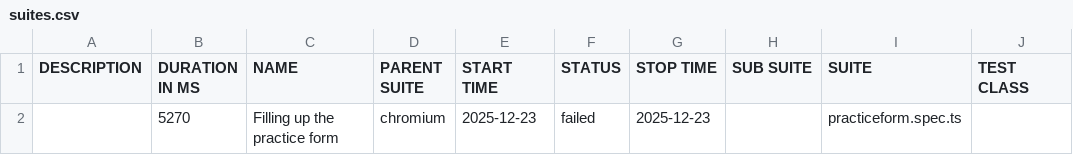
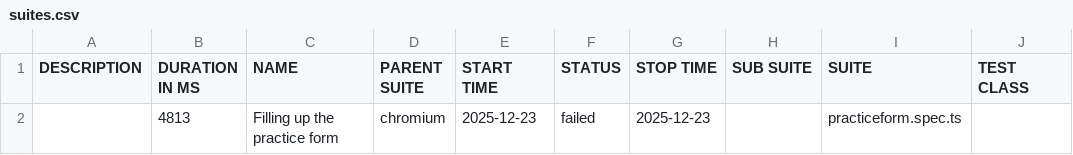
Before and after one commit to ronishahi333/Demoqa-Automation-Playwright, a CSV file: data/suites.csv, drawn as a sheet; only a part is shown; the diff names each change by its address in the sheet, - before the commit and + after, or states it on an @@ line.

```diff
--- a/data/suites.csv
+++ b/data/suites.csv
-B2 (DURATION IN MS): 5270
+B2 (DURATION IN MS): 4813
```
Also changed, not shown: 31 other files.
